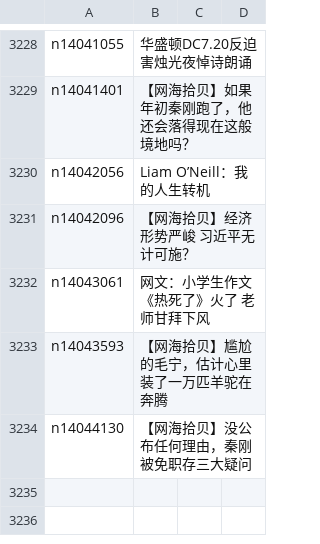
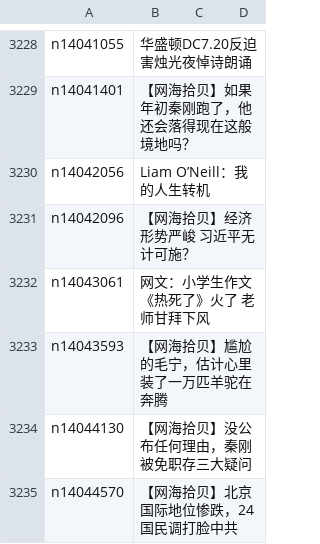
Before and after one commit to epic-marker/epoch-comment, a CSV file: indexes/nsc993.csv, drawn as a sheet; only a part is shown, gaps mark what is left out.

```diff
--- a/indexes/nsc993.csv
+++ b/indexes/nsc993.csv
@@ -3234 +3234,2 @@ n14043593,【网海拾贝】尴尬的毛宁，估计心里装了一万匹羊驼
 n14044130,【网海拾贝】没公布任何理由，秦刚被免职存三大疑问
+n14044570,【网海拾贝】北京国际地位惨跌，24国民调打脸中共
```
Also changed, not shown: indexes/nsc1025.csv, 17 other files.
